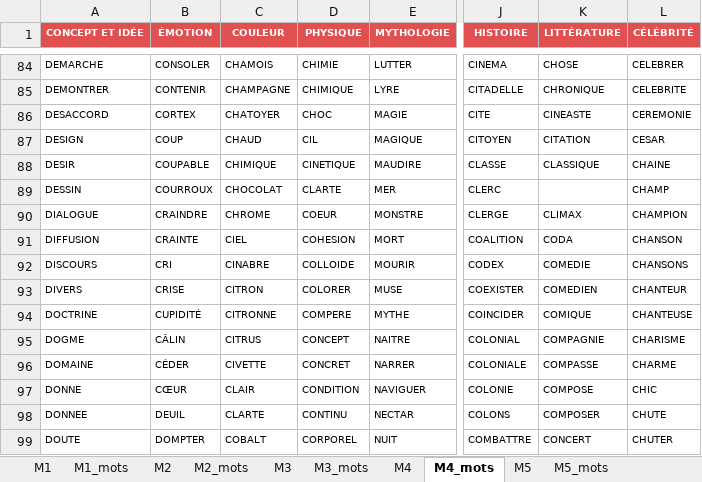
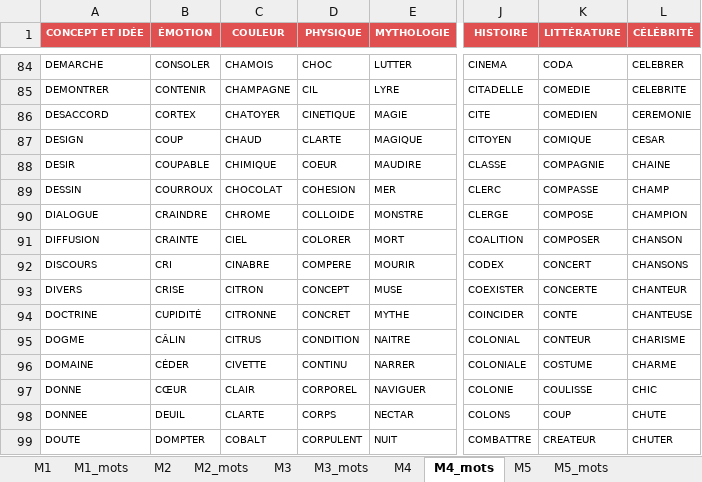
Before and after one commit to beldjehemalkma-bit/ALKAMO, an Excel workbook: ALKAMO_dictionnaire.xlsx, sheet M4_mots, drawn as a sheet; only a part is shown, gaps mark what is left out; values as stored, in another font and other column widths than the file's, no borders; conditional formats not drawn; the diff covers the shown part only; the diff names each change by its address in the sheet, - before the commit and + after, or states it on an @@ line.

```diff
--- a/ALKAMO_dictionnaire.xlsx (sheet M4_mots)
+++ b/ALKAMO_dictionnaire.xlsx (sheet M4_mots)
-D84 (PHYSIQUE): CHIMIE
+D84 (PHYSIQUE): CHOC
-K84 (LITTÉRATURE): CHOSE
+K84 (LITTÉRATURE): CODA
-D85 (PHYSIQUE): CHIMIQUE
+D85 (PHYSIQUE): CIL
-K85 (LITTÉRATURE): CHRONIQUE
+K85 (LITTÉRATURE): COMEDIE
-D86 (PHYSIQUE): CHOC
+D86 (PHYSIQUE): CINETIQUE
-K86 (LITTÉRATURE): CINEASTE
+K86 (LITTÉRATURE): COMEDIEN
-D87 (PHYSIQUE): CIL
+D87 (PHYSIQUE): CLARTE
-K87 (LITTÉRATURE): CITATION
+K87 (LITTÉRATURE): COMIQUE
-D88 (PHYSIQUE): CINETIQUE
+D88 (PHYSIQUE): COEUR
-K88 (LITTÉRATURE): CLASSIQUE
+K88 (LITTÉRATURE): COMPAGNIE
-D89 (PHYSIQUE): CLARTE
+D89 (PHYSIQUE): COHESION
-K89 (LITTÉRATURE): (empty)
+K89 (LITTÉRATURE): COMPASSE
-D90 (PHYSIQUE): COEUR
+D90 (PHYSIQUE): COLLOIDE
-K90 (LITTÉRATURE): CLIMAX
+K90 (LITTÉRATURE): COMPOSE
-D91 (PHYSIQUE): COHESION
+D91 (PHYSIQUE): COLORER
-K91 (LITTÉRATURE): CODA
+K91 (LITTÉRATURE): COMPOSER
-D92 (PHYSIQUE): COLLOIDE
+D92 (PHYSIQUE): COMPERE
-K92 (LITTÉRATURE): COMEDIE
+K92 (LITTÉRATURE): CONCERT
-D93 (PHYSIQUE): COLORER
+D93 (PHYSIQUE): CONCEPT
-K93 (LITTÉRATURE): COMEDIEN
+K93 (LITTÉRATURE): CONCERTE
-D94 (PHYSIQUE): COMPERE
+D94 (PHYSIQUE): CONCRET
-K94 (LITTÉRATURE): COMIQUE
+K94 (LITTÉRATURE): CONTE
-D95 (PHYSIQUE): CONCEPT
+D95 (PHYSIQUE): CONDITION
-K95 (LITTÉRATURE): COMPAGNIE
+K95 (LITTÉRATURE): CONTEUR
-D96 (PHYSIQUE): CONCRET
+D96 (PHYSIQUE): CONTINU
-K96 (LITTÉRATURE): COMPASSE
+K96 (LITTÉRATURE): COSTUME
-D97 (PHYSIQUE): CONDITION
+D97 (PHYSIQUE): CORPOREL
-K97 (LITTÉRATURE): COMPOSE
+K97 (LITTÉRATURE): COULISSE
-D98 (PHYSIQUE): CONTINU
+D98 (PHYSIQUE): CORPS
-K98 (LITTÉRATURE): COMPOSER
+K98 (LITTÉRATURE): COUP
-D99 (PHYSIQUE): CORPOREL
+D99 (PHYSIQUE): CORPULENT
-K99 (LITTÉRATURE): CONCERT
+K99 (LITTÉRATURE): CREATEUR
```
Also changed, not shown: other rows of this sheet, sheet M5_mots, sheet M3_mots, sheet M1_mots, sheet M2_mots, sheet M5, sheet M2, 4 more sheets.
